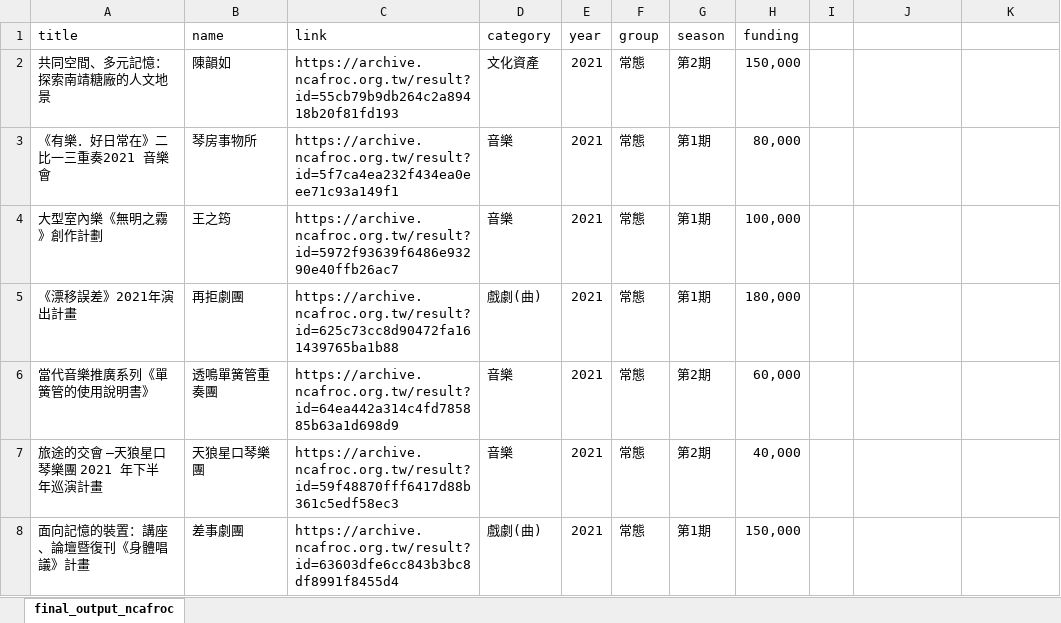
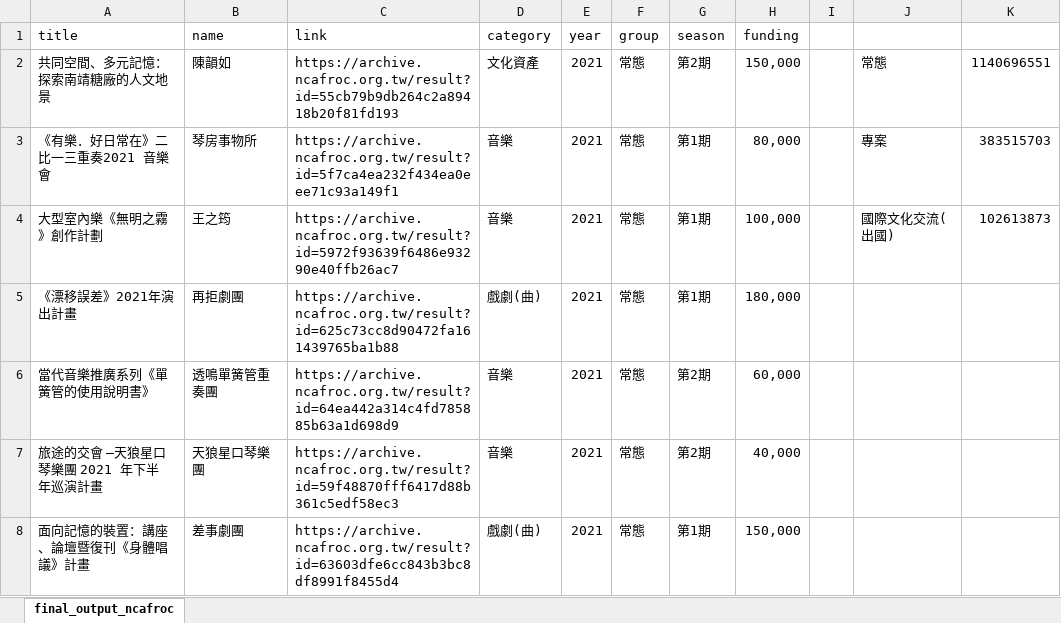
Before and after one commit to SeanGau/art_crawler, an Excel workbook: output/final_output_ncafroc.xlsx, sheet final_output_ncafroc, drawn as a sheet; only a part is shown; values as stored, in another font and other column widths than the file's, no borders; charts and pictures and table styles not drawn; the diff names each change by its address in the sheet, - before the commit and + after, or states it on an @@ line.

```diff
--- a/output/final_output_ncafroc.xlsx (sheet final_output_ncafroc)
+++ b/output/final_output_ncafroc.xlsx (sheet final_output_ncafroc)
-J2: (empty)
+J2: 常態
-K2: (empty)
+K2: 1140696551
-J3: (empty)
+J3: 專案
-K3: (empty)
+K3: 383515703
-J4: (empty)
+J4: 國際文化交流(出國)
-K4: (empty)
+K4: 102613873
```
Also changed, not shown: charts or pictures, 4 other files.
